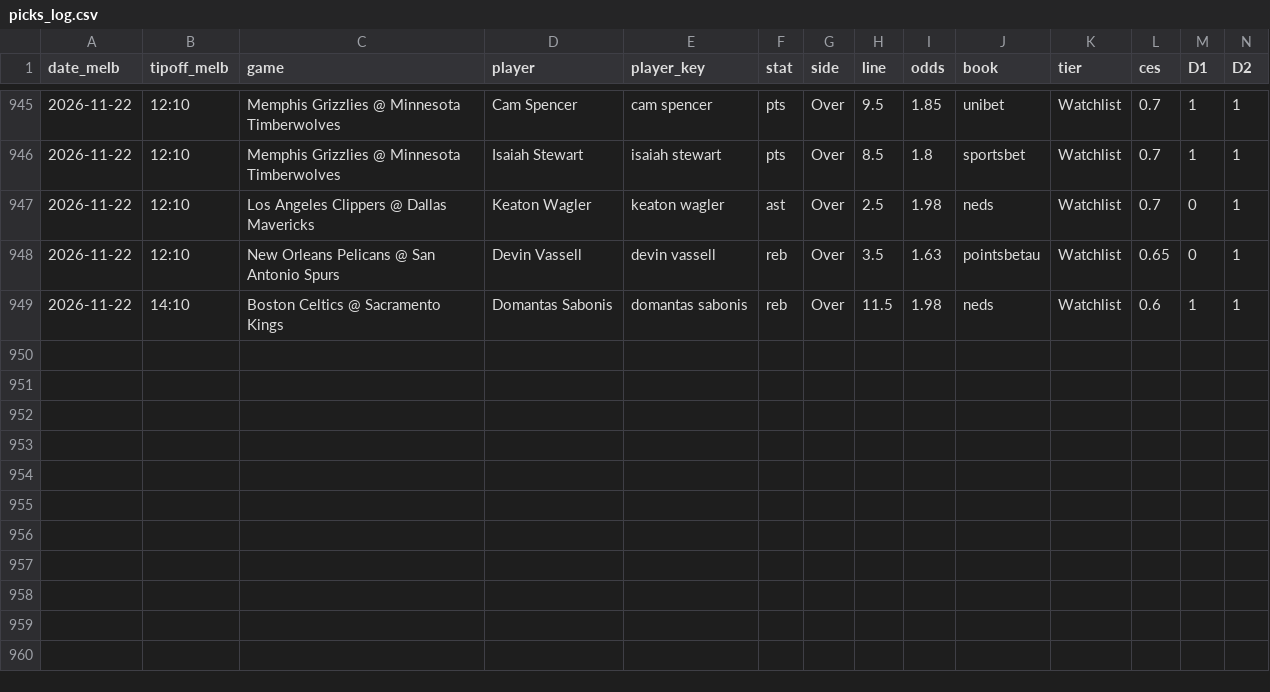
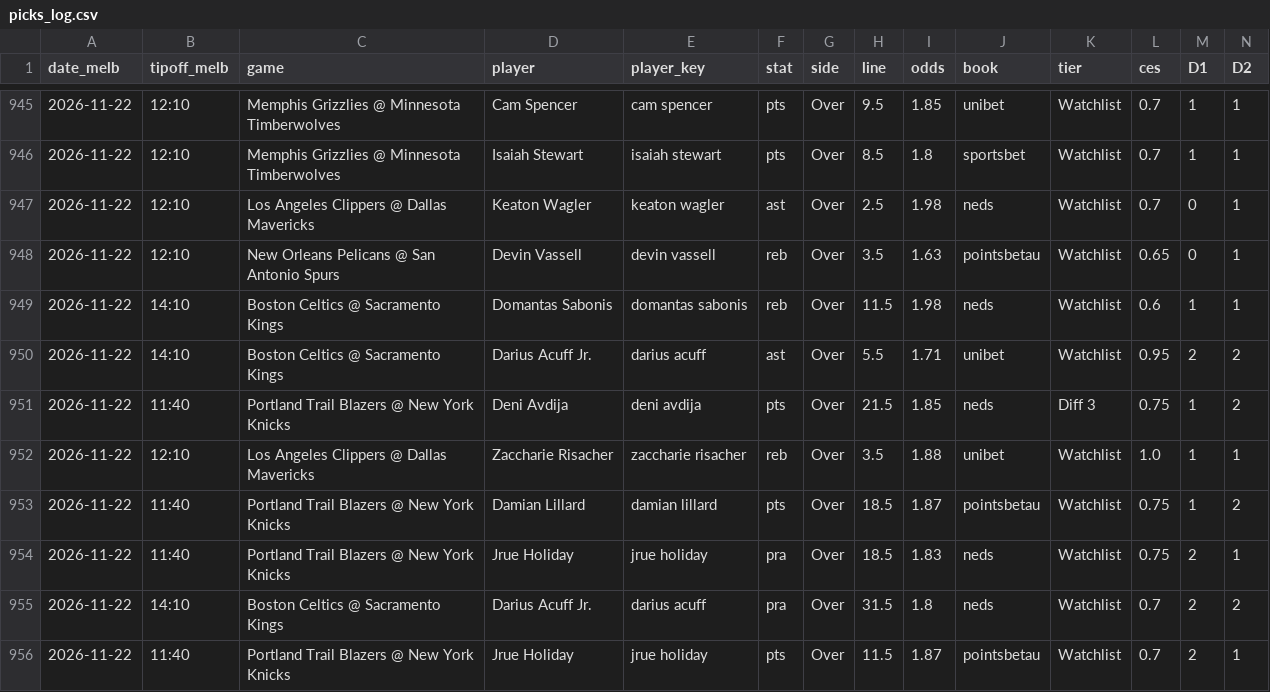
Before and after one commit to darcyedmiston/nba-odds, a CSV file: model/picks_log.csv, drawn as a sheet; only a part is shown, gaps mark what is left out; rows hold the shown columns only; the diff names each change by its address in the sheet, - before the commit and + after, or states it on an @@ line.

```diff
--- a/model/picks_log.csv
+++ b/model/picks_log.csv
+row 950: 2026-11-22 | 14:10 | Boston Celtics @ Sacramento Kings | Darius Acuff Jr. | darius acuff | ast | Over | 5.5 | 1.71 | unibet | Watchlist | 0.95 | 2 | 2
+row 951: 2026-11-22 | 11:40 | Portland Trail Blazers @ New York Knicks | Deni Avdija | deni avdija | pts | Over | 21.5 | 1.85 | neds | Diff 3 | 0.75 | 1 | 2
+row 952: 2026-11-22 | 12:10 | Los Angeles Clippers @ Dallas Mavericks | Zaccharie Risacher | zaccharie risacher | reb | Over | 3.5 | 1.88 | unibet | Watchlist | 1.0 | 1 | 1
+row 953: 2026-11-22 | 11:40 | Portland Trail Blazers @ New York Knicks | Damian Lillard | damian lillard | pts | Over | 18.5 | 1.87 | pointsbetau | Watchlist | 0.75 | 1 | 2
+row 954: 2026-11-22 | 11:40 | Portland Trail Blazers @ New York Knicks | Jrue Holiday | jrue holiday | pra | Over | 18.5 | 1.83 | neds | Watchlist | 0.75 | 2 | 1
+row 955: 2026-11-22 | 14:10 | Boston Celtics @ Sacramento Kings | Darius Acuff Jr. | darius acuff | pra | Over | 31.5 | 1.8 | neds | Watchlist | 0.7 | 2 | 2
+row 956: 2026-11-22 | 11:40 | Portland Trail Blazers @ New York Knicks | Jrue Holiday | jrue holiday | pts | Over | 11.5 | 1.87 | pointsbetau | Watchlist | 0.7 | 2 | 1
```
Also changed, not shown: data/injuries/latest.csv, model/paper_selections/2026-11-22.csv, 10 other files.
